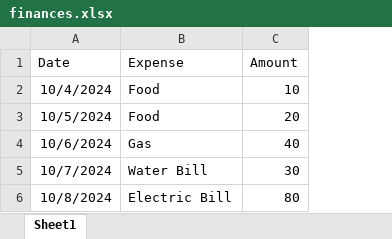
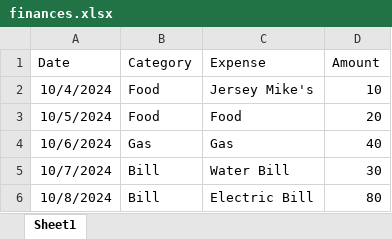
Before and after one commit to JakeNaydock/Excel-Charts, an Excel workbook: finances.xlsx, sheet Sheet1, drawn as a sheet; values as stored, in another font and other column widths than the file's, no borders; addresses are those after the commit; the diff names each change by its address in the sheet, - before the commit and + after, or states it on an @@ line.

Commit message:
Added expense category and logic for updating labels and amounts dynamically

```diff
--- a/finances.xlsx (sheet Sheet1)
+++ b/finances.xlsx (sheet Sheet1)
+column B (Category), rows 2-6: Food | Food | Gas | Bill | Bill
-C2 (Expense): Food
+C2 (Expense): Jersey Mike's
```
Also changed, not shown: 2 other files.
